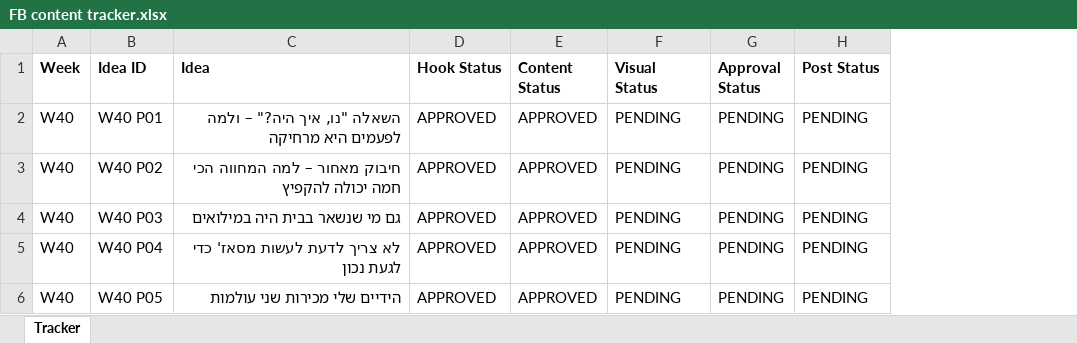
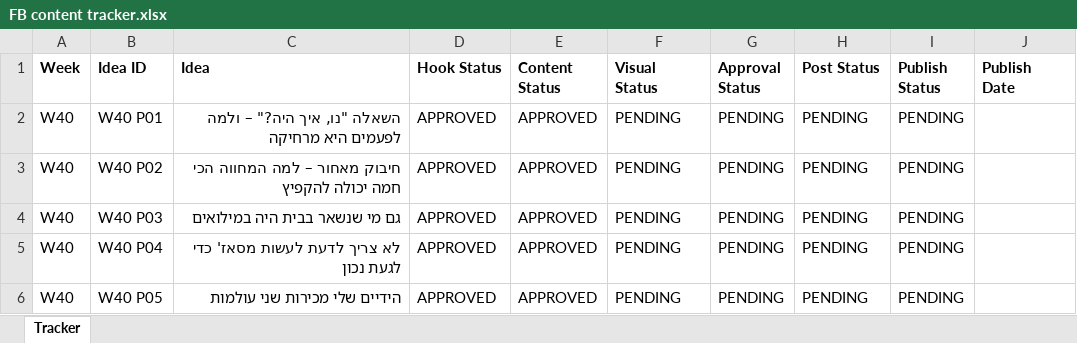
Before and after one commit to moshetherapy/MOSHE-BEST, an Excel workbook: FB content tracker.xlsx, sheet Tracker, drawn as a sheet; values as stored, in another font and other column widths than the file's, no borders; the diff names each change by its address in the sheet, - before the commit and + after, or states it on an @@ line.

```diff
--- a/FB content tracker.xlsx (sheet Tracker)
+++ b/FB content tracker.xlsx (sheet Tracker)
+column I (Publish Status), rows 2-6: all PENDING
+column J (Publish Date), empty
```
Also changed, not shown: 1 other file.
